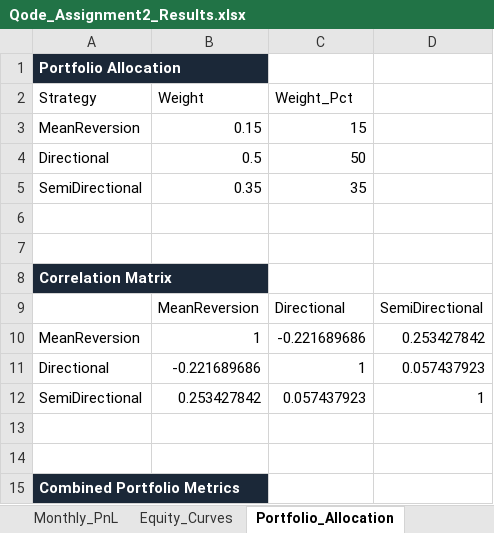
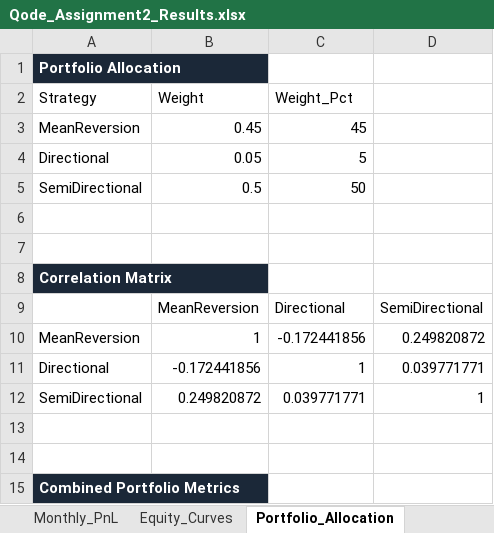
Before and after one commit to VinayJogani14/Nifty-Options-Backtest, an Excel workbook: output/Qode_Assignment2_Results.xlsx, sheet Portfolio_Allocation, drawn as a sheet; only a part is shown; values as stored, in another font and other column widths than the file's, no borders; removed rows and columns are numbered as before the commit, all else as after; the diff covers the shown part only; the diff names each change by its address in the sheet, - before the commit and + after, or states it on an @@ line.

```diff
--- a/output/Qode_Assignment2_Results.xlsx (sheet Portfolio_Allocation)
+++ b/output/Qode_Assignment2_Results.xlsx (sheet Portfolio_Allocation)
-row 3: MeanReversion | 0.15 | 15
+row 3: MeanReversion | 0.45 | 45
+row 4: Directional | 0.05 | 5
-A5 (Strategy): Directional
+A5 (Strategy): SemiDirectional
-row 5: SemiDirectional | 0.35 | 35
-C10 (Weight_Pct): -0.221689686
+C10 (Weight_Pct): -0.172441856
-D10: 0.253427842
+D10: 0.249820872
-B11 (Weight): -0.221689686
+B11 (Weight): -0.172441856
-D11: 0.057437923
+D11: 0.039771771
-B12 (Weight): 0.253427842
+B12 (Weight): 0.249820872
-C12 (Weight_Pct): 0.057437923
+C12 (Weight_Pct): 0.039771771
```
Also changed, not shown: 20 edited cells elsewhere in this sheet, sheet Tradesheet_MeanReversion, sheet Tradesheet_SemiDirectional, sheet Equity_Curves, sheet Statistics, sheet Tradesheet_Directional, sheet Monthly_PnL, 17 other files.
